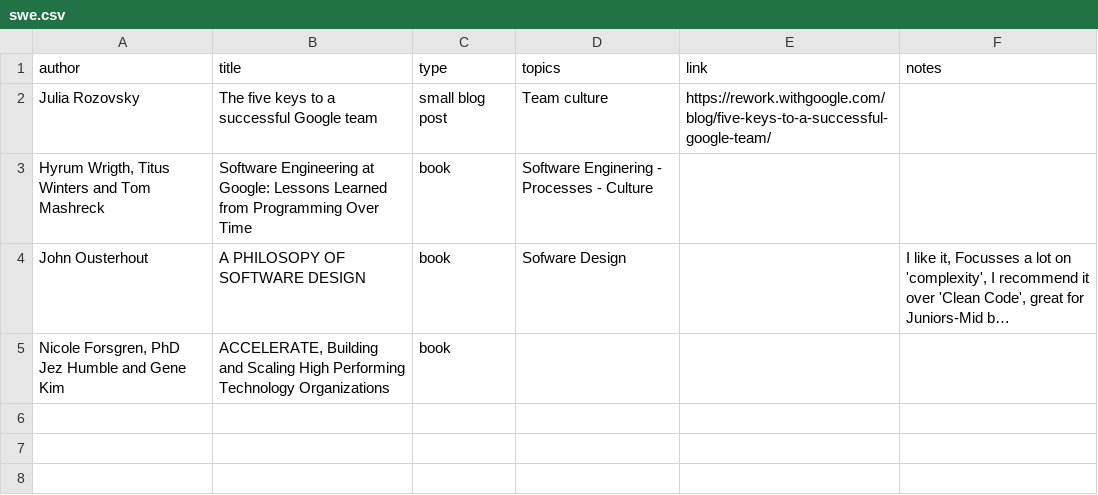
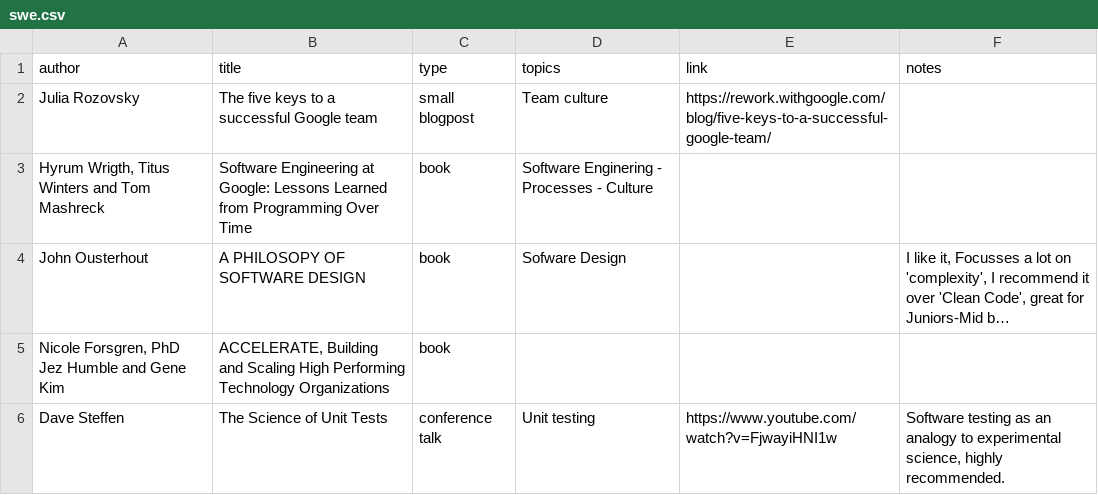
Before and after one commit to surister/software-engineering-recommended-material, a CSV file: swe.csv, drawn as a sheet; long unchanged cells end in ….

```diff
--- a/swe.csv
+++ b/swe.csv
@@ -1,3 +1,3 @@
 author,title,type,topics,link,notes
-"Julia Rozovsky", "The five keys to a successful Google team", "small blog post", "Team culture", "https://rework.withgoogle.com/blog/five-keys-to-a-successful-google-team/",
+"Julia Rozovsky", "The five keys to a successful Google team", "small blogpost", "Team culture", "https://rework.withgoogle.com/blog/five-keys-to-a-successful-google-team/",
 "Hyrum Wrigth, Titus Winters and Tom Mashreck", "Software Engineering at Google: Lessons Learned from Programming Over Time", "book", "Software Enginering - Processes - Culture",,
@@ -5 +5,2 @@ author,title,type,topics,link,notes
 "Nicole Forsgren, PhD Jez Humble and Gene Kim", "ACCELERATE, Building and Scaling High Performing Technology Organizations", "book",,,
+"Dave Steffen", "The Science of Unit Tests", "conference talk", "Unit testing", "https://www.youtube.com/watch?v=FjwayiHNI1w", "Software testing as an analogy to experimental science, highly recommended."
```
Also changed, not shown: 2 other files.
